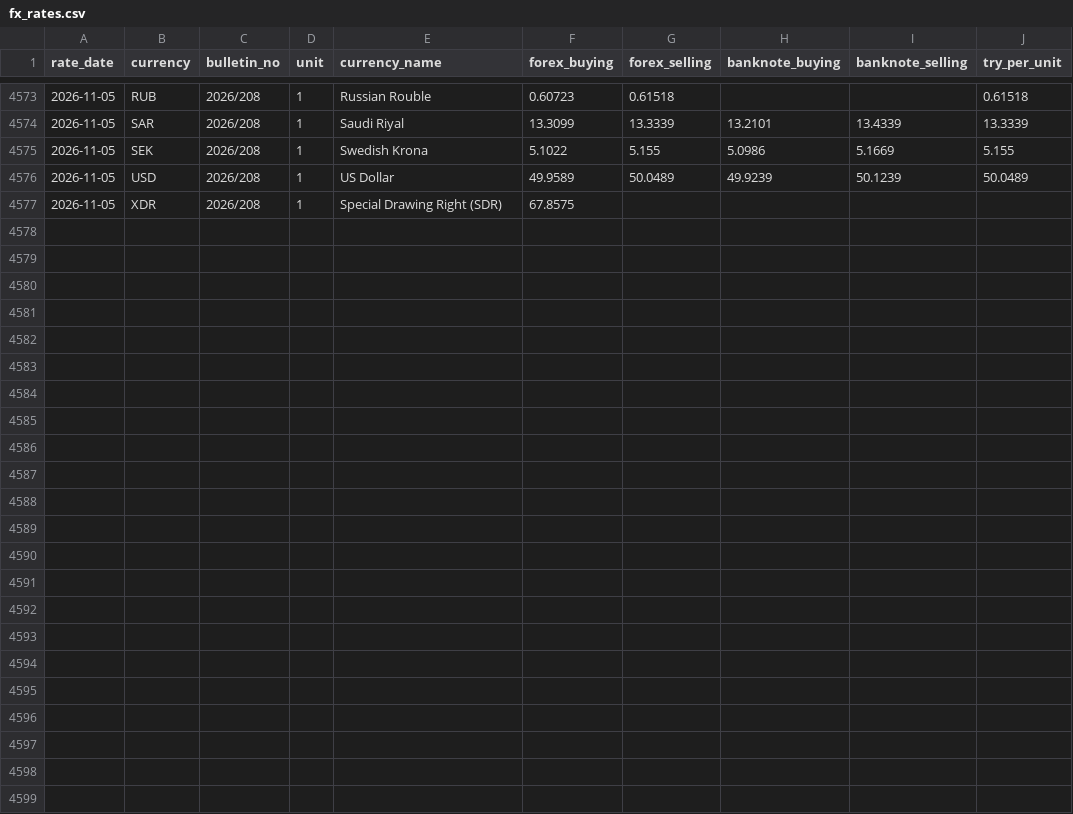
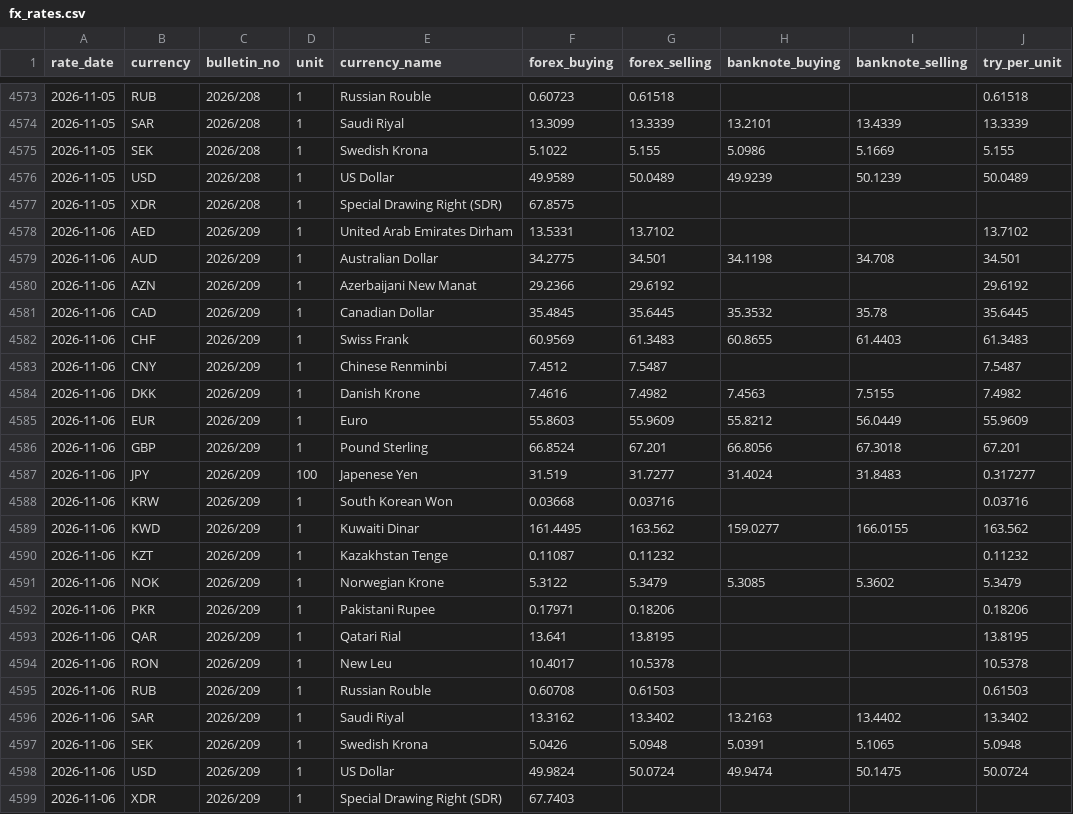
Before and after one commit to lidianarhoro88/tcmb-fx-rates-pipeline, a CSV file: data/fx_rates.csv, drawn as a sheet; only a part is shown, gaps mark what is left out; the diff names each change by its address in the sheet, - before the commit and + after, or states it on an @@ line.

```diff
--- a/data/fx_rates.csv
+++ b/data/fx_rates.csv
+row 4578: 2026-11-06 | AED | 2026/209 | 1 | United Arab Emirates Dirham | 13.5331 | 13.7102 |  |  | 13.7102
+row 4579: 2026-11-06 | AUD | 2026/209 | 1 | Australian Dollar | 34.2775 | 34.501 | 34.1198 | 34.708 | 34.501
+row 4580: 2026-11-06 | AZN | 2026/209 | 1 | Azerbaijani New Manat | 29.2366 | 29.6192 |  |  | 29.6192
+row 4581: 2026-11-06 | CAD | 2026/209 | 1 | Canadian Dollar | 35.4845 | 35.6445 | 35.3532 | 35.78 | 35.6445
+row 4582: 2026-11-06 | CHF | 2026/209 | 1 | Swiss Frank | 60.9569 | 61.3483 | 60.8655 | 61.4403 | 61.3483
+row 4583: 2026-11-06 | CNY | 2026/209 | 1 | Chinese Renminbi | 7.4512 | 7.5487 |  |  | 7.5487
+row 4584: 2026-11-06 | DKK | 2026/209 | 1 | Danish Krone | 7.4616 | 7.4982 | 7.4563 | 7.5155 | 7.4982
+row 4585: 2026-11-06 | EUR | 2026/209 | 1 | Euro | 55.8603 | 55.9609 | 55.8212 | 56.0449 | 55.9609
+row 4586: 2026-11-06 | GBP | 2026/209 | 1 | Pound Sterling | 66.8524 | 67.201 | 66.8056 | 67.3018 | 67.201
+row 4587: 2026-11-06 | JPY | 2026/209 | 100 | Japenese Yen | 31.519 | 31.7277 | 31.4024 | 31.8483 | 0.317277
+row 4588: 2026-11-06 | KRW | 2026/209 | 1 | South Korean Won | 0.03668 | 0.03716 |  |  | 0.03716
+row 4589: 2026-11-06 | KWD | 2026/209 | 1 | Kuwaiti Dinar | 161.4495 | 163.562 | 159.0277 | 166.0155 | 163.562
+row 4590: 2026-11-06 | KZT | 2026/209 | 1 | Kazakhstan Tenge | 0.11087 | 0.11232 |  |  | 0.11232
+row 4591: 2026-11-06 | NOK | 2026/209 | 1 | Norwegian Krone | 5.3122 | 5.3479 | 5.3085 | 5.3602 | 5.3479
+row 4592: 2026-11-06 | PKR | 2026/209 | 1 | Pakistani Rupee | 0.17971 | 0.18206 |  |  | 0.18206
+row 4593: 2026-11-06 | QAR | 2026/209 | 1 | Qatari Rial | 13.641 | 13.8195 |  |  | 13.8195
+row 4594: 2026-11-06 | RON | 2026/209 | 1 | New Leu | 10.4017 | 10.5378 |  |  | 10.5378
+row 4595: 2026-11-06 | RUB | 2026/209 | 1 | Russian Rouble | 0.60708 | 0.61503 |  |  | 0.61503
+row 4596: 2026-11-06 | SAR | 2026/209 | 1 | Saudi Riyal | 13.3162 | 13.3402 | 13.2163 | 13.4402 | 13.3402
+row 4597: 2026-11-06 | SEK | 2026/209 | 1 | Swedish Krona | 5.0426 | 5.0948 | 5.0391 | 5.1065 | 5.0948
+row 4598: 2026-11-06 | USD | 2026/209 | 1 | US Dollar | 49.9824 | 50.0724 | 49.9474 | 50.1475 | 50.0724
+row 4599: 2026-11-06 | XDR | 2026/209 | 1 | Special Drawing Right (SDR) | 67.7403
```
Also changed, not shown: data/ingestion_log.csv, 1 other file.
